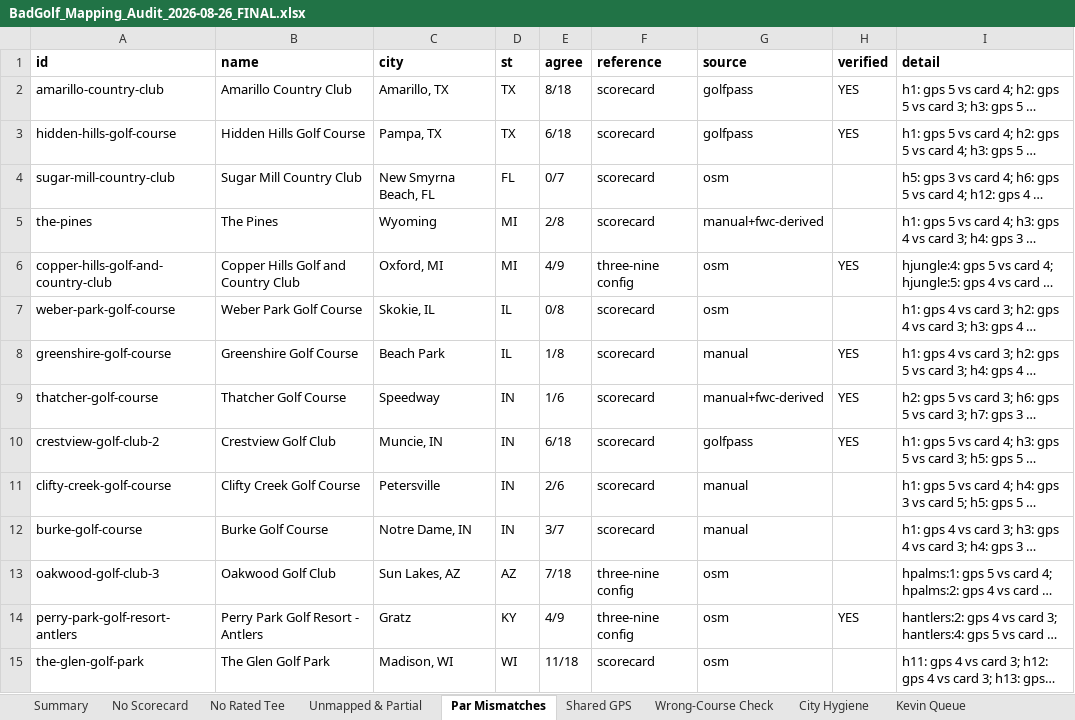
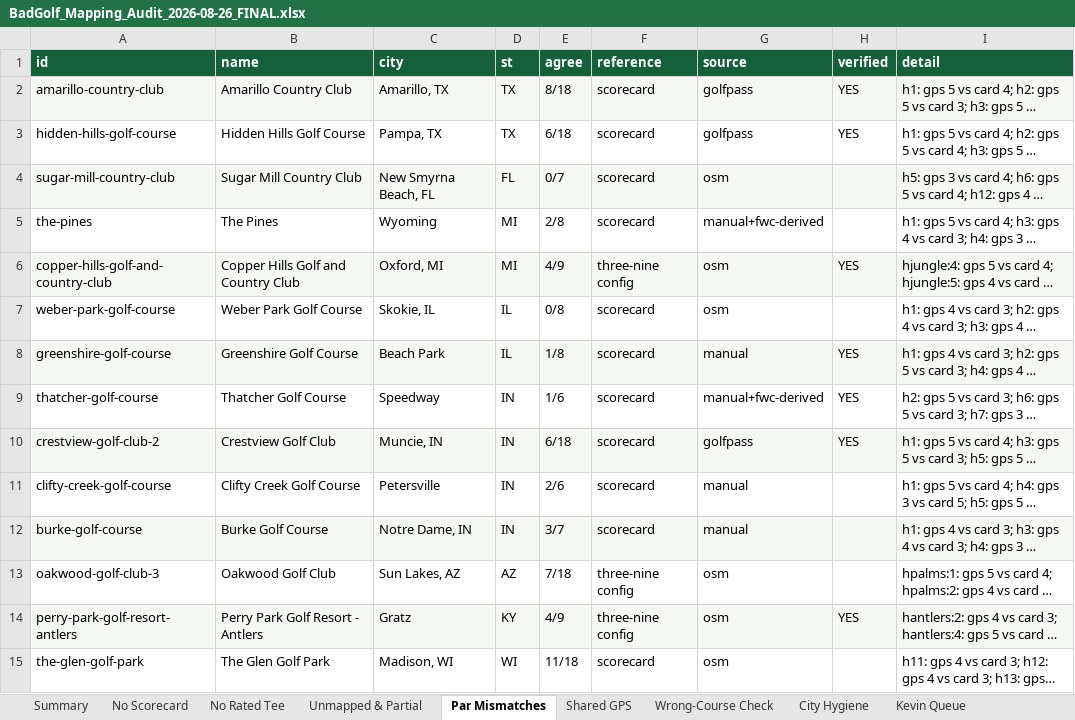
Before and after one commit to thundertonka2-tech/bad-golf-app, an Excel workbook: docs/BadGolf_Mapping_Audit_2026-08-26_FINAL.xlsx, sheet Par Mismatches, drawn as a sheet; only a part is shown; long unchanged cells end in …; values as stored, in another font and other column widths than the file's, no borders; the diff covers the shown part only; the diff names each change by its address in the sheet, - before the commit and + after, or states it on an @@ line.

```diff
--- a/docs/BadGolf_Mapping_Audit_2026-08-26_FINAL.xlsx (sheet Par Mismatches)
+++ b/docs/BadGolf_Mapping_Audit_2026-08-26_FINAL.xlsx (sheet Par Mismatches)
@@ A1:I1 fill: none → #13603A, text colour: black → #FFFFFF @@
-A2:I2 fill: none
+A2:I2 fill: #F4F7F2
-A4:I4 fill: none
+A4:I4 fill: #F4F7F2
-A6:I6 fill: none
+A6:I6 fill: #F4F7F2
-A8:I8 fill: none
+A8:I8 fill: #F4F7F2
-A10:I10 fill: none
+A10:I10 fill: #F4F7F2
-A12:I12 fill: none
+A12:I12 fill: #F4F7F2
-A14:I14 fill: none
+A14:I14 fill: #F4F7F2
```
Also changed, not shown: cell formats elsewhere in this sheet, sheet Three-Nine Facilities, sheet Kevin Queue, sheet Unmapped & Partial, sheet Wrong-Course Check, sheet Shared GPS, sheet Summary, 3 more sheets, 2 other files.
